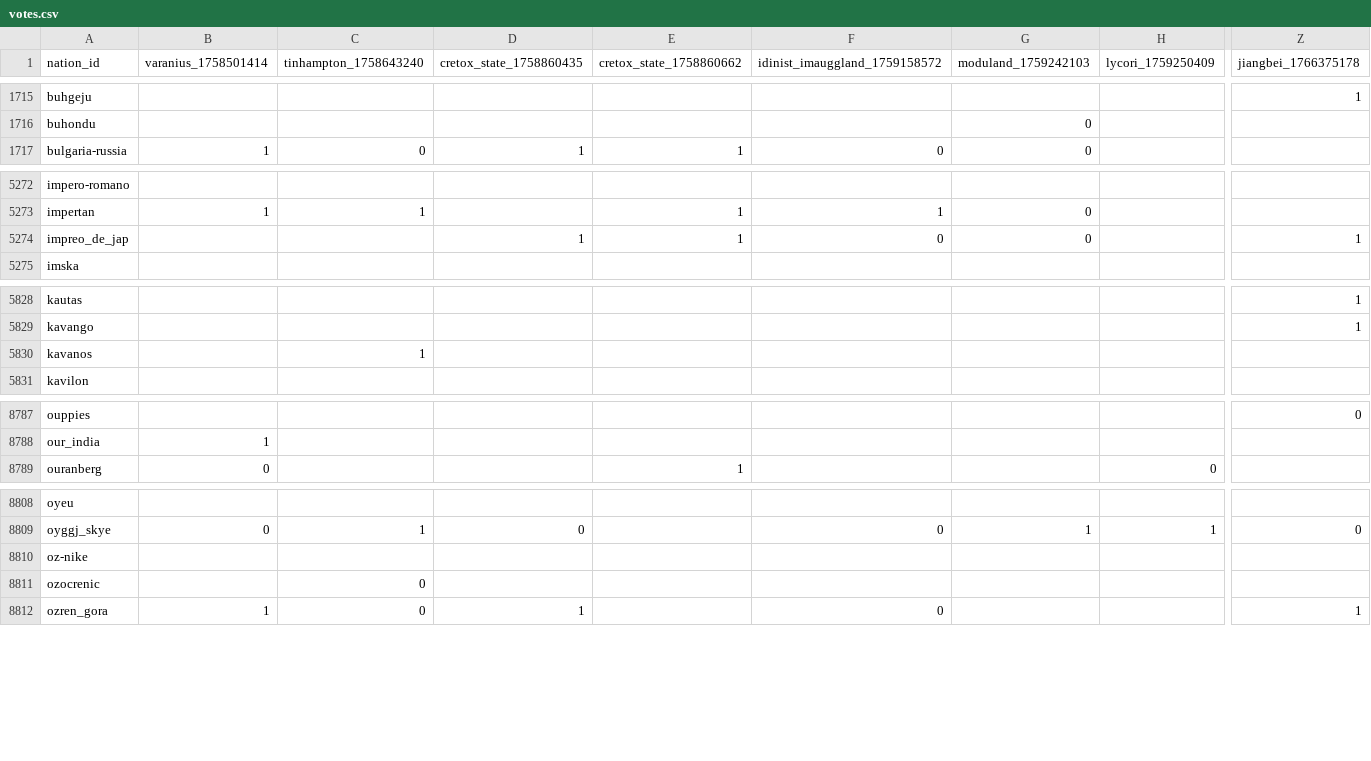
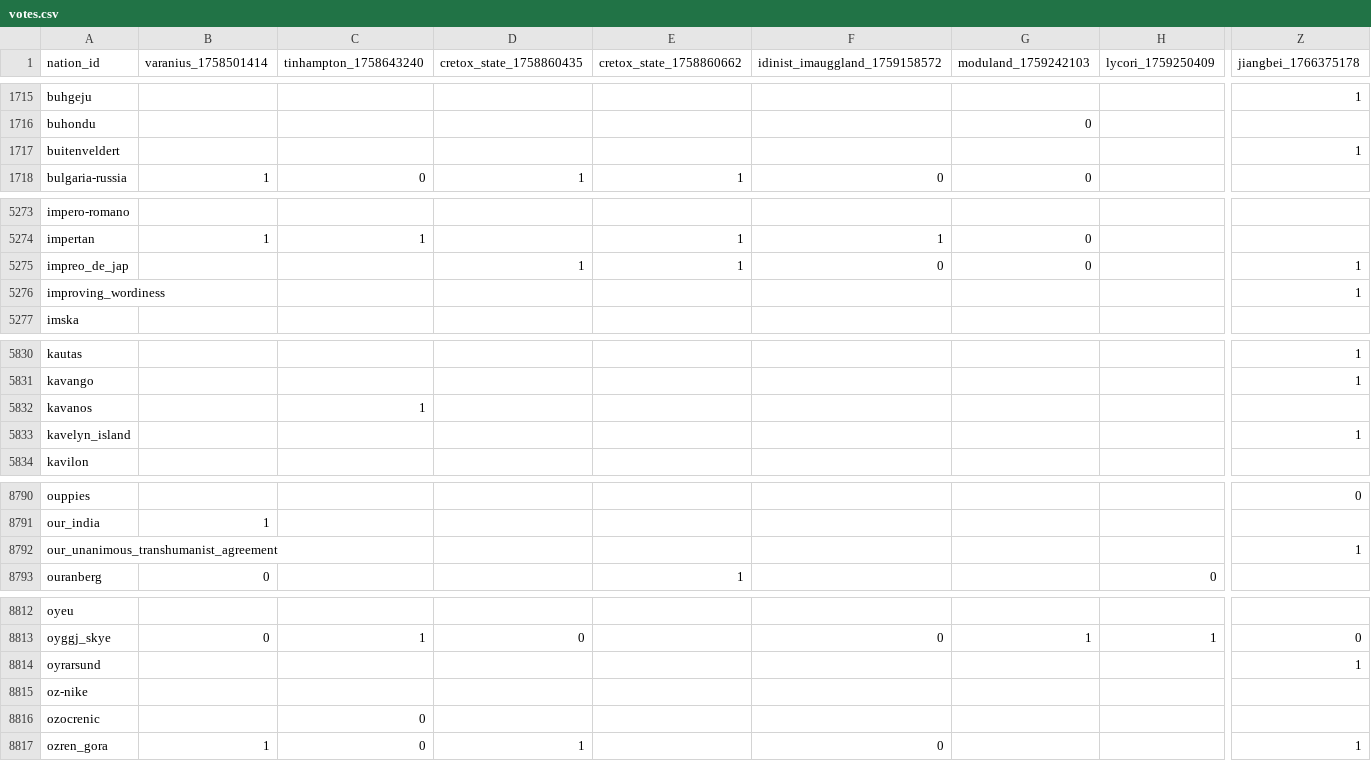
Before and after one commit to Bohaska/wa-voting-records, a CSV file: votes.csv, drawn as a sheet; only a part is shown, gaps mark what is left out; rows hold the shown columns only; the diff covers the shown part only; the diff names each change by its address in the sheet, - before the commit and + after, or states it on an @@ line.

Commit message:
UPDATE: Vote record CSV

```diff
--- a/votes.csv
+++ b/votes.csv
+row 1717: buitenveldert |  |  |  |  |  |  |  | 1
+row 5276: improving_wordiness |  |  |  |  |  |  |  | 1
+row 5833: kavelyn_island |  |  |  |  |  |  |  | 1
+row 8792: our_unanimous_transhumanist_agreement |  |  |  |  |  |  |  | 1
+row 8814: oyrarsund |  |  |  |  |  |  |  | 1
```
Also changed, not shown: 5 added rows, 1 removed row and 30 edited cells elsewhere in this file, 1 other file.
